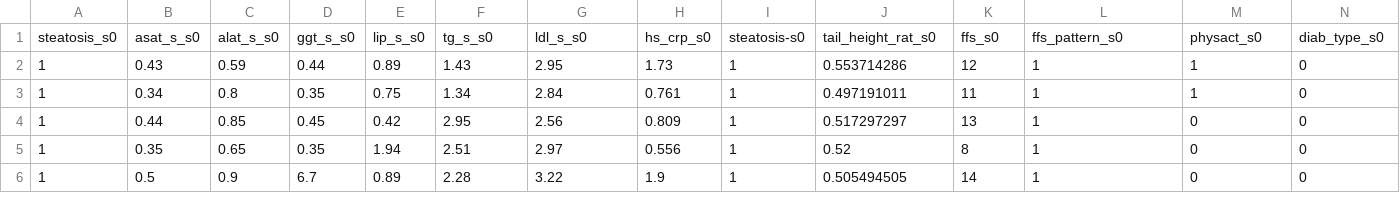
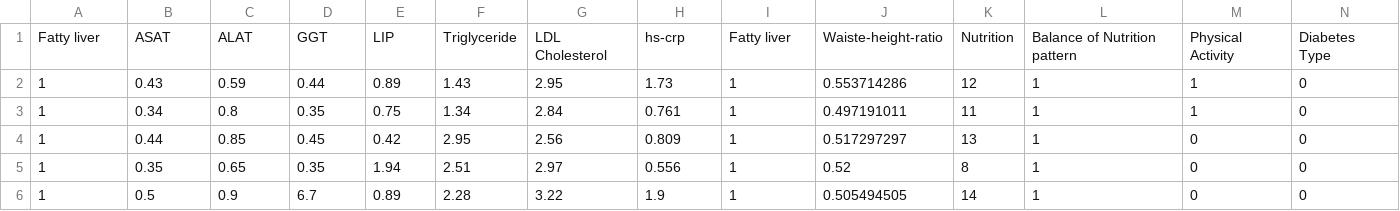
Before and after one commit to bbdatavis/parallel-coordinates-2, a CSV file: s0_livervalue-riskfactors-steapos-upload.csv, drawn as a sheet; only a part is shown; removed rows and columns are numbered as before the commit, all else as after; rows hold the shown columns only; the diff names each change by its address in the sheet, - before the commit and + after, or states it on an @@ line.

Commit message:
Update s0_livervalue-riskfactors-steapos-upload.csv

```diff
--- a/s0_livervalue-riskfactors-steapos-upload.csv
+++ b/s0_livervalue-riskfactors-steapos-upload.csv
-row 1: steatosis_s0 | asat_s_s0 | alat_s_s0 | ggt_s_s0 | lip_s_s0 | tg_s_s0 | ldl_s_s0 | hs_crp_s0 | steatosis-s0 | tail_height_rat_s0 | ffs_s0 | ffs_pattern_s0 | physact_s0 | diab_type_s0
+row 1: Fatty liver | ASAT | ALAT | GGT | LIP | Triglyceride | LDL Cholesterol | hs-crp | Fatty liver | Waiste-height-ratio | Nutrition | Balance of Nutrition pattern | Physical Activity | Diabetes Type
```
